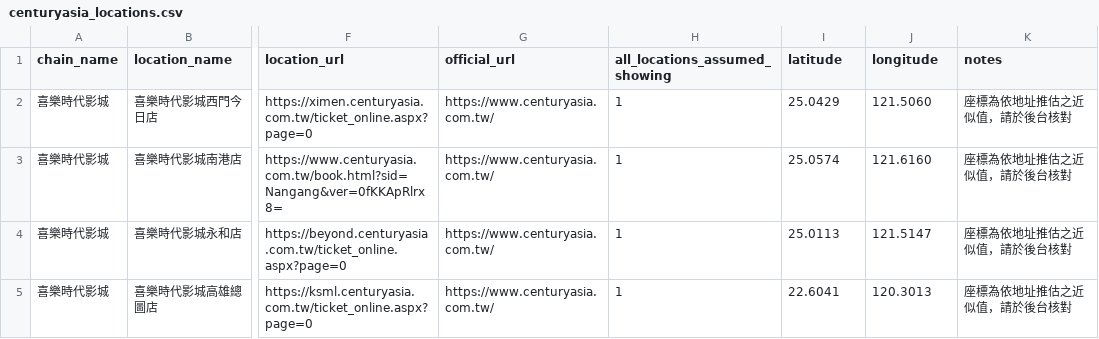
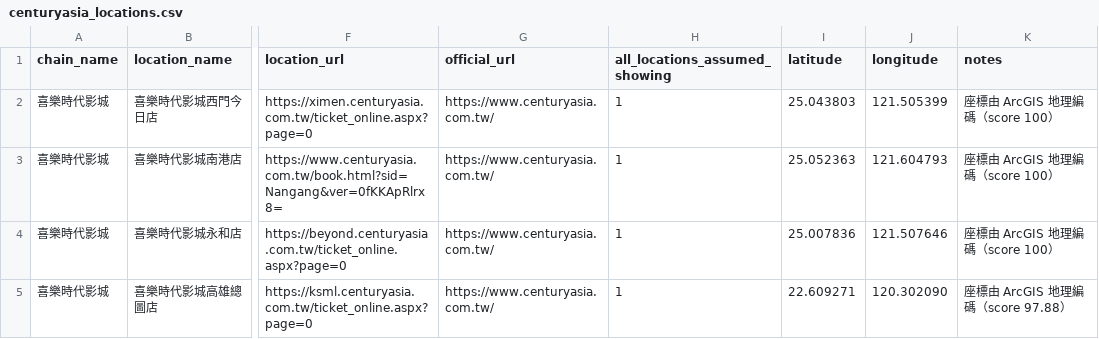
Before and after one commit to DandaDany/muse-site, a CSV file: data/input/centuryasia_locations.csv, drawn as a sheet; only a part is shown, gaps mark what is left out; the diff names each change by its address in the sheet, - before the commit and + after, or states it on an @@ line.

```diff
--- a/data/input/centuryasia_locations.csv
+++ b/data/input/centuryasia_locations.csv
-I2 (latitude): 25.0429
+I2 (latitude): 25.043803
-J2 (longitude): 121.5060
+J2 (longitude): 121.505399
-K2:K4 (notes): 座標為依地址推估之近似值，請於後台核對
+K2:K4 (notes): 座標由 ArcGIS 地理編碼（score 100）
-I3 (latitude): 25.0574
+I3 (latitude): 25.052363
-J3 (longitude): 121.6160
+J3 (longitude): 121.604793
-I4 (latitude): 25.0113
+I4 (latitude): 25.007836
-J4 (longitude): 121.5147
+J4 (longitude): 121.507646
-I5 (latitude): 22.6041
+I5 (latitude): 22.609271
-J5 (longitude): 120.3013
+J5 (longitude): 120.302090
-K5 (notes): 座標為依地址推估之近似值，請於後台核對
+K5 (notes): 座標由 ArcGIS 地理編碼（score 97.88）
```
Also changed, not shown: 1 other file.
